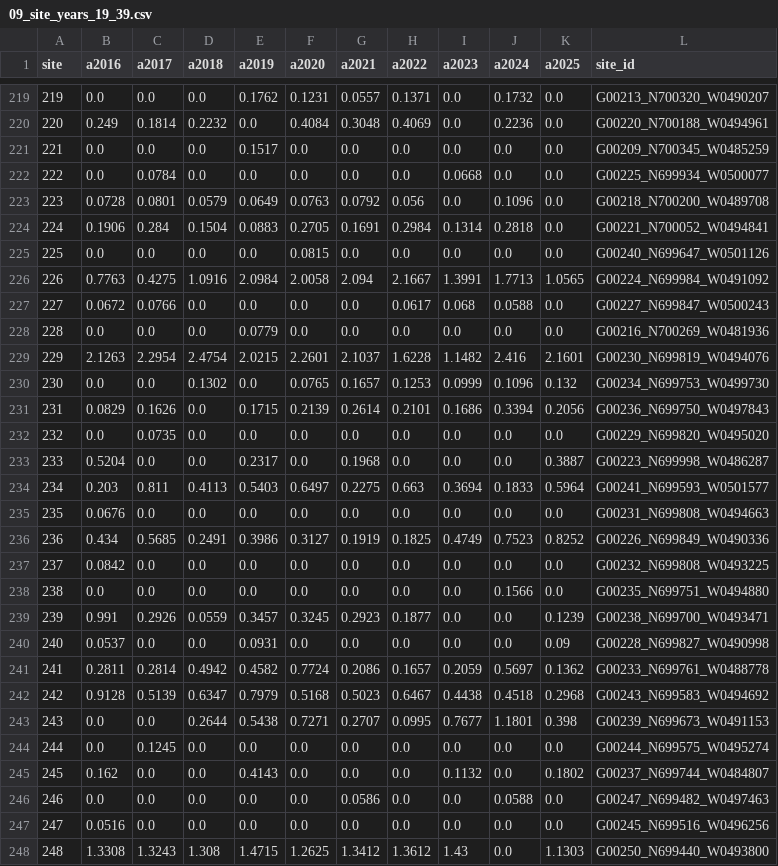
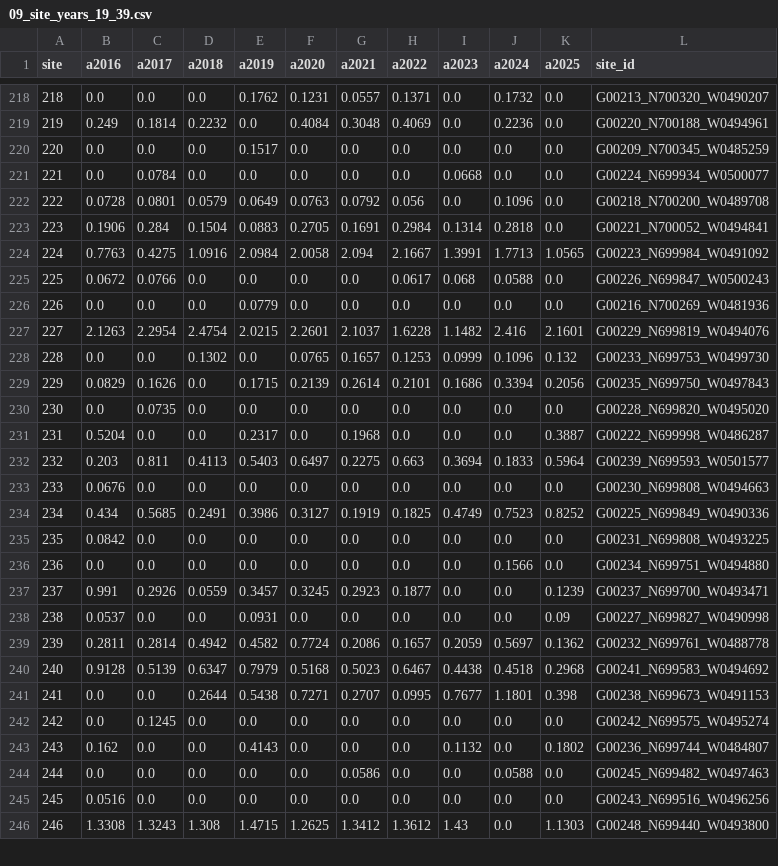
Before and after one commit to jharlanr/supraglacial-lakes, a CSV file: registry/v0.0-test/tile_19_39/09_site_years_19_39.csv, drawn as a sheet; only a part is shown, gaps mark what is left out; removed rows and columns are numbered as before the commit, all else as after; the diff covers the shown part only; the diff names each change by its address in the sheet, - before the commit and + after, or states it on an @@ line.

```diff
--- a/registry/v0.0-test/tile_19_39/09_site_years_19_39.csv
+++ b/registry/v0.0-test/tile_19_39/09_site_years_19_39.csv
@@ column A (site) renumbered from row 215 down @@
-L221 (site_id): G00225_N699934_W0500077
+L221 (site_id): G00224_N699934_W0500077
-row 225: 225 | 0.0 | 0.0 | 0.0 | 0.0 | 0.0815 | 0.0 | 0.0 | 0.0 | 0.0 | 0.0 | G00240_N699647_W0501126
-L224 (site_id): G00224_N699984_W0491092
+L224 (site_id): G00223_N699984_W0491092
-L225 (site_id): G00227_N699847_W0500243
+L225 (site_id): G00226_N699847_W0500243
-L227 (site_id): G00230_N699819_W0494076
+L227 (site_id): G00229_N699819_W0494076
-L228 (site_id): G00234_N699753_W0499730
+L228 (site_id): G00233_N699753_W0499730
-L229 (site_id): G00236_N699750_W0497843
+L229 (site_id): G00235_N699750_W0497843
-L230 (site_id): G00229_N699820_W0495020
+L230 (site_id): G00228_N699820_W0495020
-L231 (site_id): G00223_N699998_W0486287
+L231 (site_id): G00222_N699998_W0486287
-L232 (site_id): G00241_N699593_W0501577
+L232 (site_id): G00239_N699593_W0501577
-L233 (site_id): G00231_N699808_W0494663
+L233 (site_id): G00230_N699808_W0494663
-L234 (site_id): G00226_N699849_W0490336
+L234 (site_id): G00225_N699849_W0490336
-L235 (site_id): G00232_N699808_W0493225
+L235 (site_id): G00231_N699808_W0493225
-L236 (site_id): G00235_N699751_W0494880
+L236 (site_id): G00234_N699751_W0494880
-L237 (site_id): G00238_N699700_W0493471
+L237 (site_id): G00237_N699700_W0493471
-L238 (site_id): G00228_N699827_W0490998
+L238 (site_id): G00227_N699827_W0490998
-L239 (site_id): G00233_N699761_W0488778
+L239 (site_id): G00232_N699761_W0488778
-L240 (site_id): G00243_N699583_W0494692
+L240 (site_id): G00241_N699583_W0494692
-L241 (site_id): G00239_N699673_W0491153
+L241 (site_id): G00238_N699673_W0491153
-L242 (site_id): G00244_N699575_W0495274
+L242 (site_id): G00242_N699575_W0495274
-L243 (site_id): G00237_N699744_W0484807
+L243 (site_id): G00236_N699744_W0484807
-L244 (site_id): G00247_N699482_W0497463
+L244 (site_id): G00245_N699482_W0497463
-L245 (site_id): G00245_N699516_W0496256
+L245 (site_id): G00243_N699516_W0496256
-L246 (site_id): G00250_N699440_W0493800
+L246 (site_id): G00248_N699440_W0493800
```
Also changed, not shown: 2 removed rows and 49 edited cells elsewhere in this file, registry/v0.0-test/tile_19_39/09_dunmire_crosswalk_19_39.csv, registry/v0.0-test/tile_19_39/09_registry_19_39.csv, 14 other files.
